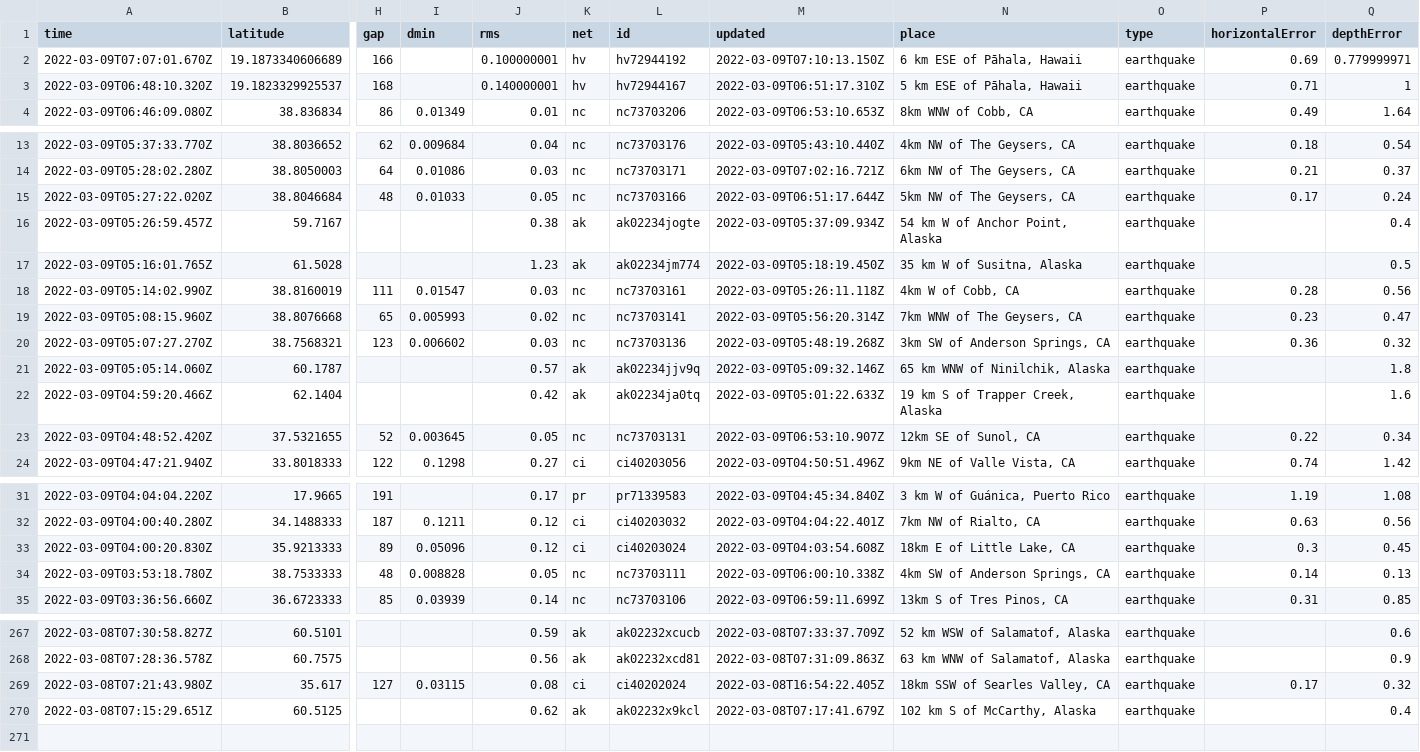
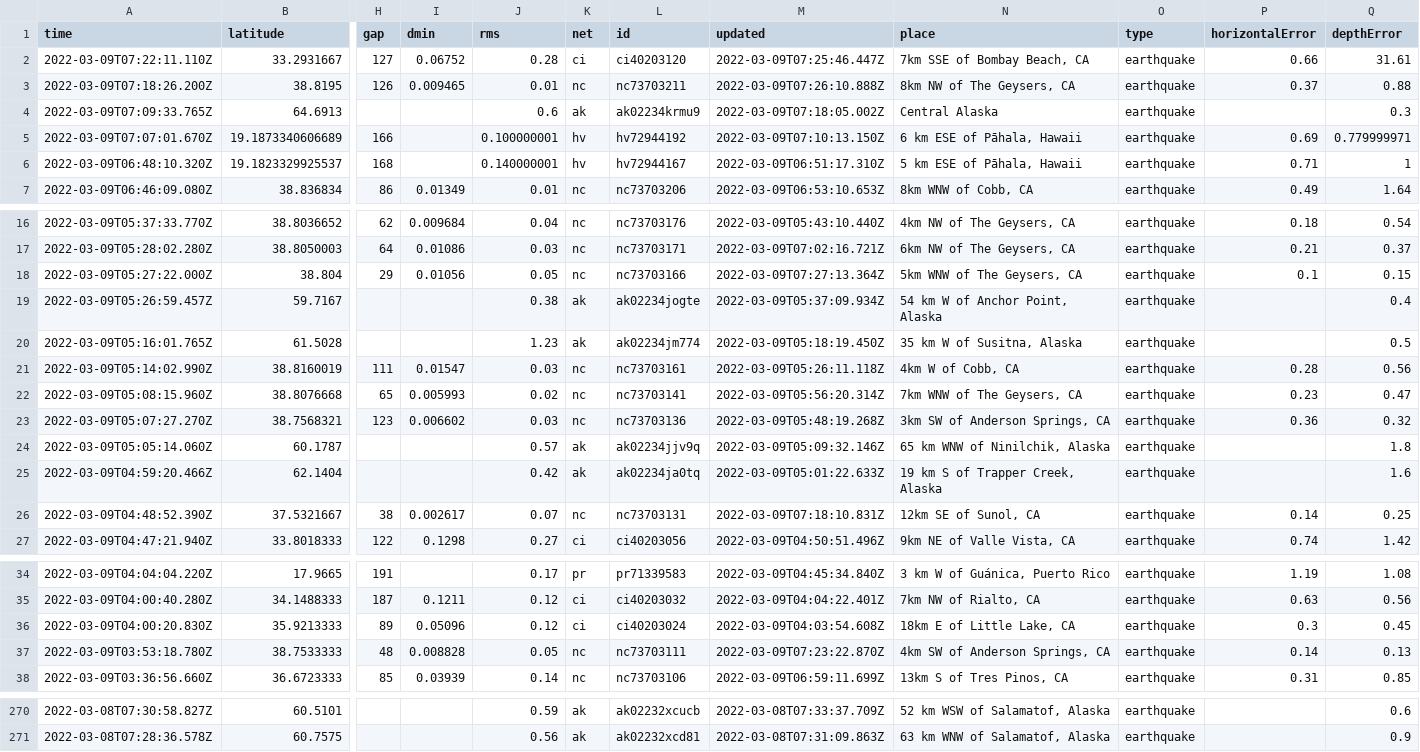
Before and after one commit to jakeneenan/nicar22-github-actions, a CSV file: usgs_current.csv, drawn as a sheet; only a part is shown, gaps mark what is left out; removed rows and columns are numbered as before the commit, all else as after; rows hold the shown columns only; the diff covers the shown part only; the diff names each change by its address in the sheet, - before the commit and + after, or states it on an @@ line.

```diff
--- a/usgs_current.csv
+++ b/usgs_current.csv
+row 2: 2022-03-09T07:22:11.110Z | 33.2931667 | 127 | 0.06752 | 0.28 | ci | ci40203120 | 2022-03-09T07:25:46.447Z | 7km SSE of Bombay Beach, CA | earthquake | 0.66 | 31.61
+row 3: 2022-03-09T07:18:26.200Z | 38.8195 | 126 | 0.009465 | 0.01 | nc | nc73703211 | 2022-03-09T07:26:10.888Z | 8km NW of The Geysers, CA | earthquake | 0.37 | 0.88
+row 4: 2022-03-09T07:09:33.765Z | 64.6913 |  |  | 0.6 | ak | ak02234krmu9 | 2022-03-09T07:18:05.002Z | Central Alaska | earthquake |  | 0.3
-row 15: 2022-03-09T05:27:22.020Z | 38.8046684 | 48 | 0.01033 | 0.05 | nc | nc73703166 | 2022-03-09T06:51:17.644Z | 5km NW of The Geysers, CA | earthquake | 0.17 | 0.24
+row 18: 2022-03-09T05:27:22.000Z | 38.804 | 29 | 0.01056 | 0.05 | nc | nc73703166 | 2022-03-09T07:27:13.364Z | 5km WNW of The Geysers, CA | earthquake | 0.1 | 0.15
-row 23: 2022-03-09T04:48:52.420Z | 37.5321655 | 52 | 0.003645 | 0.05 | nc | nc73703131 | 2022-03-09T06:53:10.907Z | 12km SE of Sunol, CA | earthquake | 0.22 | 0.34
+row 26: 2022-03-09T04:48:52.390Z | 37.5321667 | 38 | 0.002617 | 0.07 | nc | nc73703131 | 2022-03-09T07:18:10.831Z | 12km SE of Sunol, CA | earthquake | 0.14 | 0.25
-M37 (updated): 2022-03-09T06:00:10.338Z
+M37 (updated): 2022-03-09T07:23:22.870Z
-row 269: 2022-03-08T07:21:43.980Z | 35.617 | 127 | 0.03115 | 0.08 | ci | ci40202024 | 2022-03-08T16:54:22.405Z | 18km SSW of Searles Valley, CA | earthquake | 0.17 | 0.32
-row 270: 2022-03-08T07:15:29.651Z | 60.5125 |  |  | 0.62 | ak | ak02232x9kcl | 2022-03-08T07:17:41.679Z | 102 km S of McCarthy, Alaska | earthquake |  | 0.4
```
Also changed, not shown: 1 edited cell elsewhere in this file, usgs_main.csv.
